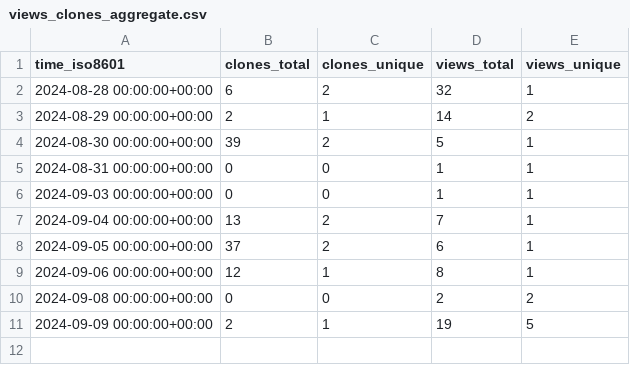
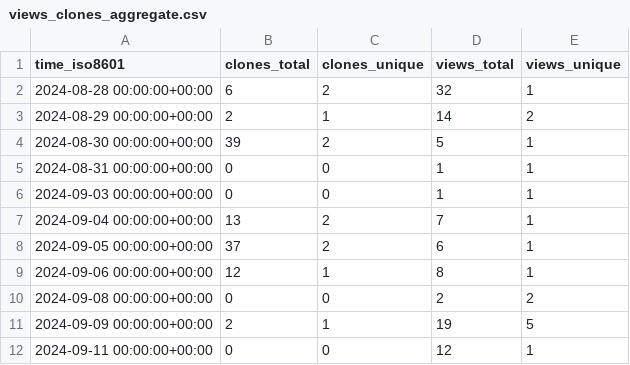
Before and after one commit to njjetha/OSDO, a CSV file: quic/gfxreconstruct/ghrs-data/views_clones_aggregate.csv, drawn as a sheet.

```diff
--- a/quic/gfxreconstruct/ghrs-data/views_clones_aggregate.csv
+++ b/quic/gfxreconstruct/ghrs-data/views_clones_aggregate.csv
@@ -11 +11,2 @@ time_iso8601,clones_total,clones_unique,views_total,views_unique
 2024-09-09 00:00:00+00:00,2,1,19,5
+2024-09-11 00:00:00+00:00,0,0,12,1
```
Also changed, not shown: 1 other file.
